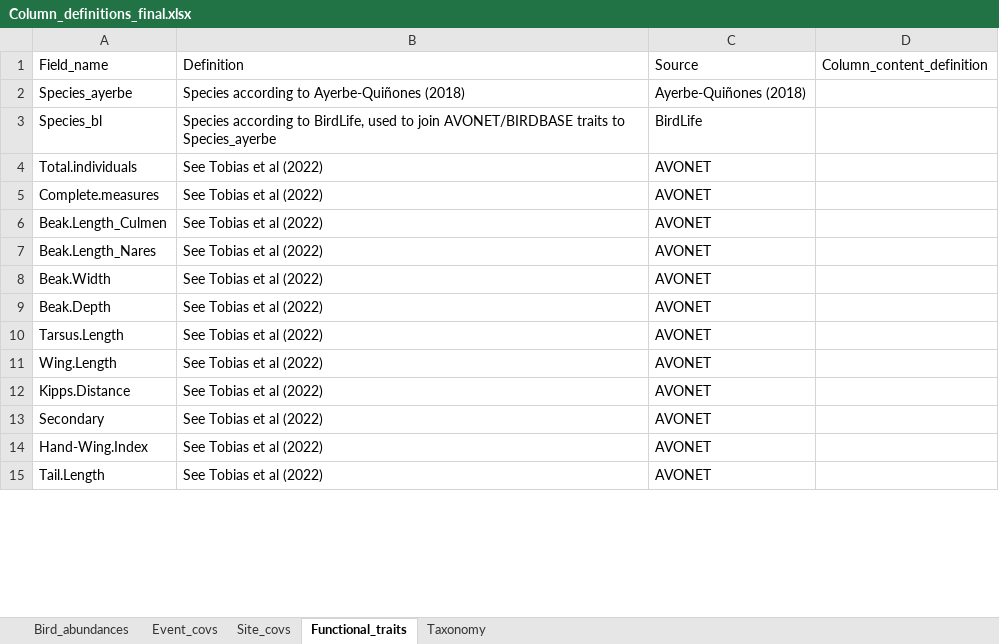
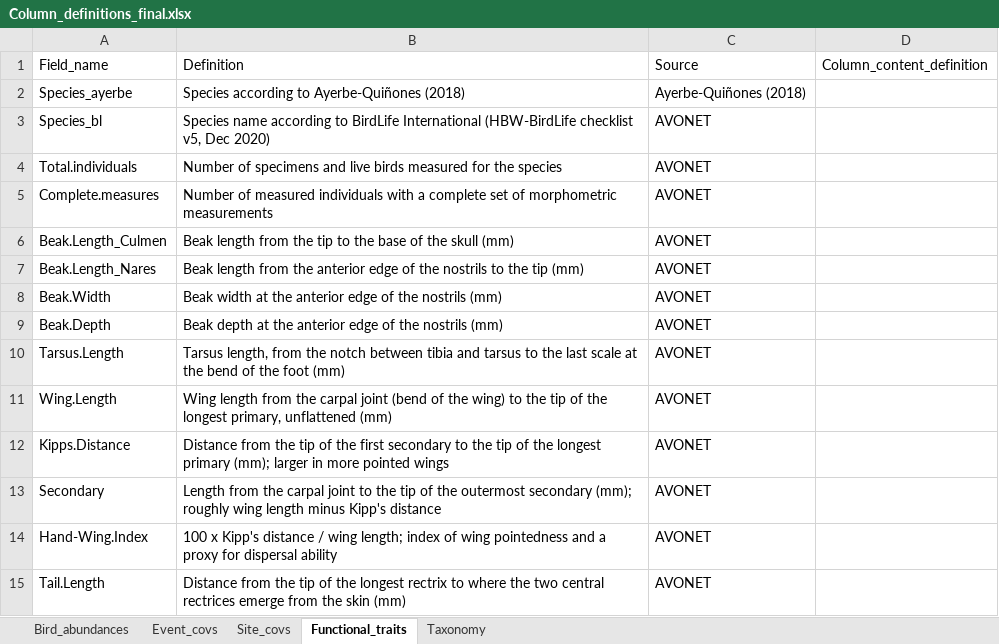
Before and after one commit to LezzGitIt/Colombia-SCR-Rd3, an Excel workbook: DataS1/Column_definitions_final.xlsx, sheet Functional_traits, drawn as a sheet; only a part is shown; values as stored, in another font and other column widths than the file's, no borders; the diff covers the shown part only; the diff names each change by its address in the sheet, - before the commit and + after, or states it on an @@ line.

```diff
--- a/DataS1/Column_definitions_final.xlsx (sheet Functional_traits)
+++ b/DataS1/Column_definitions_final.xlsx (sheet Functional_traits)
-B3 (Definition): Species according to BirdLife, used to join AVONET/BIRDBASE traits to Species_ayerbe
+B3 (Definition): Species name according to BirdLife International (HBW-BirdLife checklist v5, Dec 2020)
-C3 (Source): BirdLife
+C3 (Source): AVONET
-B4 (Definition): See Tobias et al (2022)
+B4 (Definition): Number of specimens and live birds measured for the species
-B5 (Definition): See Tobias et al (2022)
+B5 (Definition): Number of measured individuals with a complete set of morphometric measurements
-B6 (Definition): See Tobias et al (2022)
+B6 (Definition): Beak length from the tip to the base of the skull (mm)
-B7 (Definition): See Tobias et al (2022)
+B7 (Definition): Beak length from the anterior edge of the nostrils to the tip (mm)
-B8 (Definition): See Tobias et al (2022)
+B8 (Definition): Beak width at the anterior edge of the nostrils (mm)
-B9 (Definition): See Tobias et al (2022)
+B9 (Definition): Beak depth at the anterior edge of the nostrils (mm)
-B10 (Definition): See Tobias et al (2022)
+B10 (Definition): Tarsus length, from the notch between tibia and tarsus to the last scale at the bend of the foot (mm)
-B11 (Definition): See Tobias et al (2022)
+B11 (Definition): Wing length from the carpal joint (bend of the wing) to the tip of the longest primary, unflattened (mm)
-B12 (Definition): See Tobias et al (2022)
+B12 (Definition): Distance from the tip of the first secondary to the tip of the longest primary (mm); larger in more pointed wings
-B13 (Definition): See Tobias et al (2022)
+B13 (Definition): Length from the carpal joint to the tip of the outermost secondary (mm); roughly wing length minus Kipp's distance
-B14 (Definition): See Tobias et al (2022)
+B14 (Definition): 100 x Kipp's distance / wing length; index of wing pointedness and a proxy for dispersal ability
-B15 (Definition): See Tobias et al (2022)
+B15 (Definition): Distance from the tip of the longest rectrix to where the two central rectrices emerge from the skin (mm)
```
Also changed, not shown: 21 edited cells elsewhere in this sheet.
